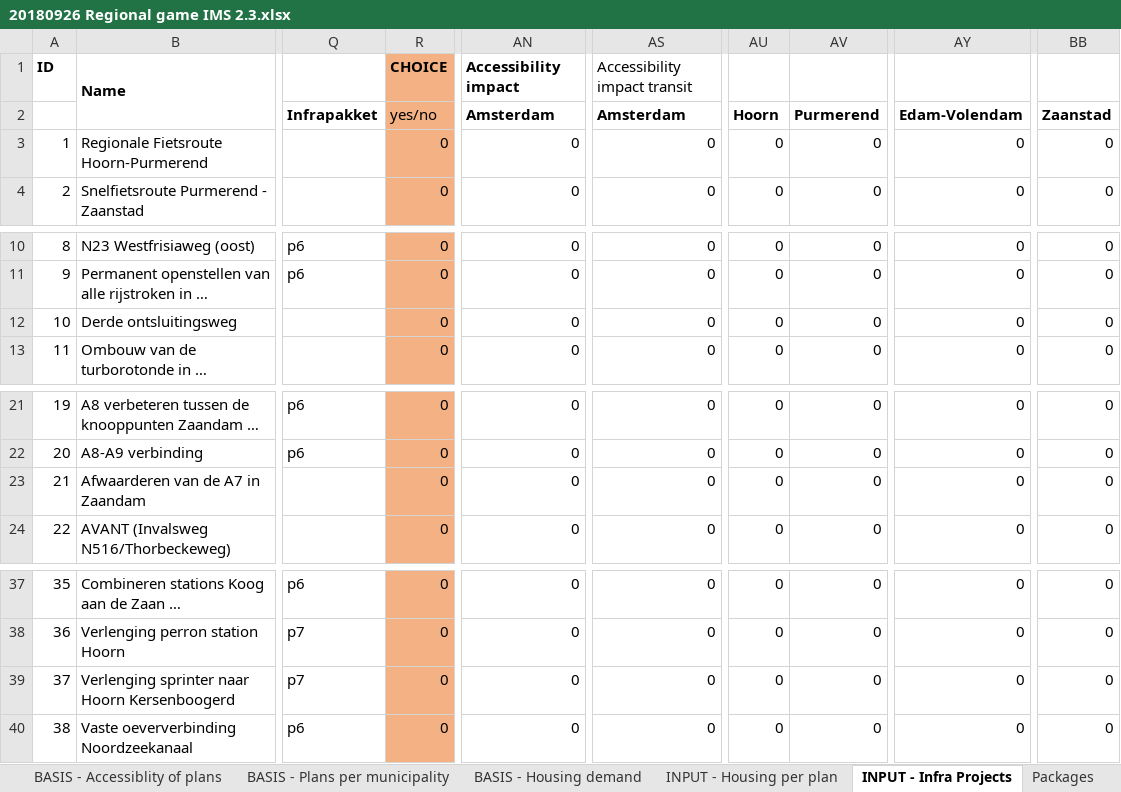
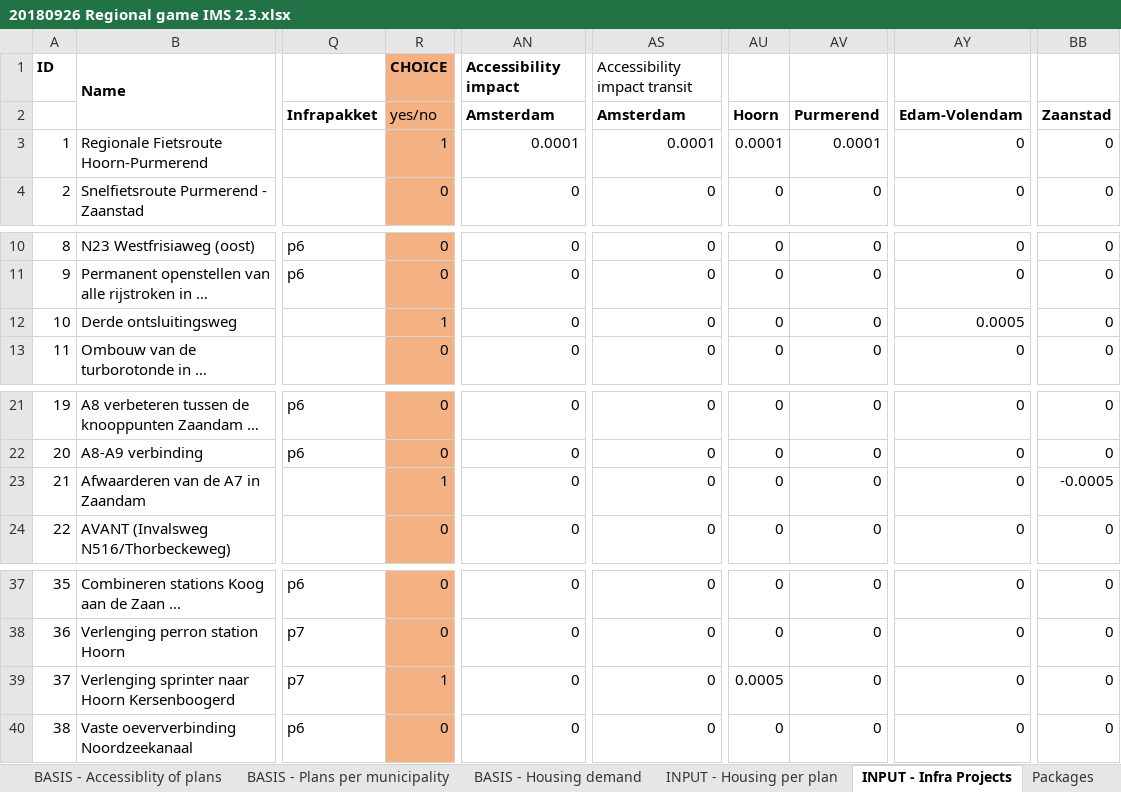
Before and after one commit to rapha411/PlanningTool, an Excel workbook: data/excel/20180926 Regional game IMS 2.3.xlsx, sheet INPUT - Infra Projects, drawn as a sheet; only a part is shown, gaps mark what is left out; long unchanged cells end in …; values as stored, in another font and other column widths than the file's, no borders; the diff names each change by its address in the sheet, - before the commit and + after, or states it on an @@ line.

```diff
--- a/data/excel/20180926 Regional game IMS 2.3.xlsx (sheet INPUT - Infra Projects)
+++ b/data/excel/20180926 Regional game IMS 2.3.xlsx (sheet INPUT - Infra Projects)
-R3: 0
+R3: 1
-AN3: 0
+AN3: 0.0001
-AS3: 0
+AS3: 0.0001
-AU3: 0
+AU3: 0.0001
-AV3: 0
+AV3: 0.0001
-R12: 0
+R12: 1
-AY12: 0
+AY12: 0.0005
-R23: 0
+R23: 1
-BB23: 0
+BB23: -0.0005
-R39: 0
+R39: 1
-AU39: 0
+AU39: 0.0005
```
Also changed, not shown: sheet Indicator 1 Accessibility, 4 other files.
